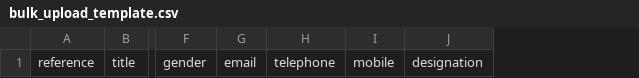
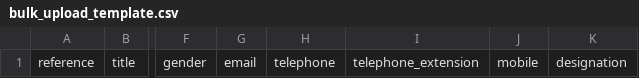
Before and after one commit to virtualstaticvoid/human_faktor, a CSV file: public/bulk_upload_template.csv, drawn as a sheet; only a part is shown, gaps mark what is left out; the diff names each change by its address in the sheet, - before the commit and + after, or states it on an @@ line.

Commit message:
updated template and fixture data for bulk upload

```diff
--- a/public/bulk_upload_template.csv
+++ b/public/bulk_upload_template.csv
+column I, row 1: telephone_extension
```
Also changed, not shown: 1 other file.
